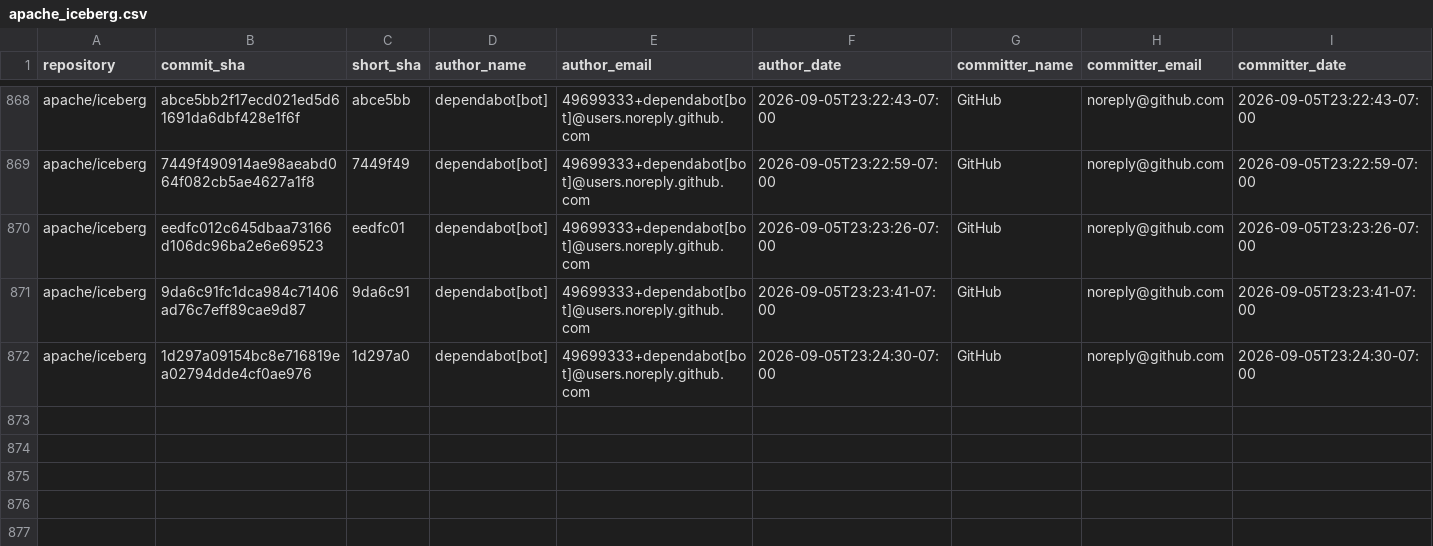
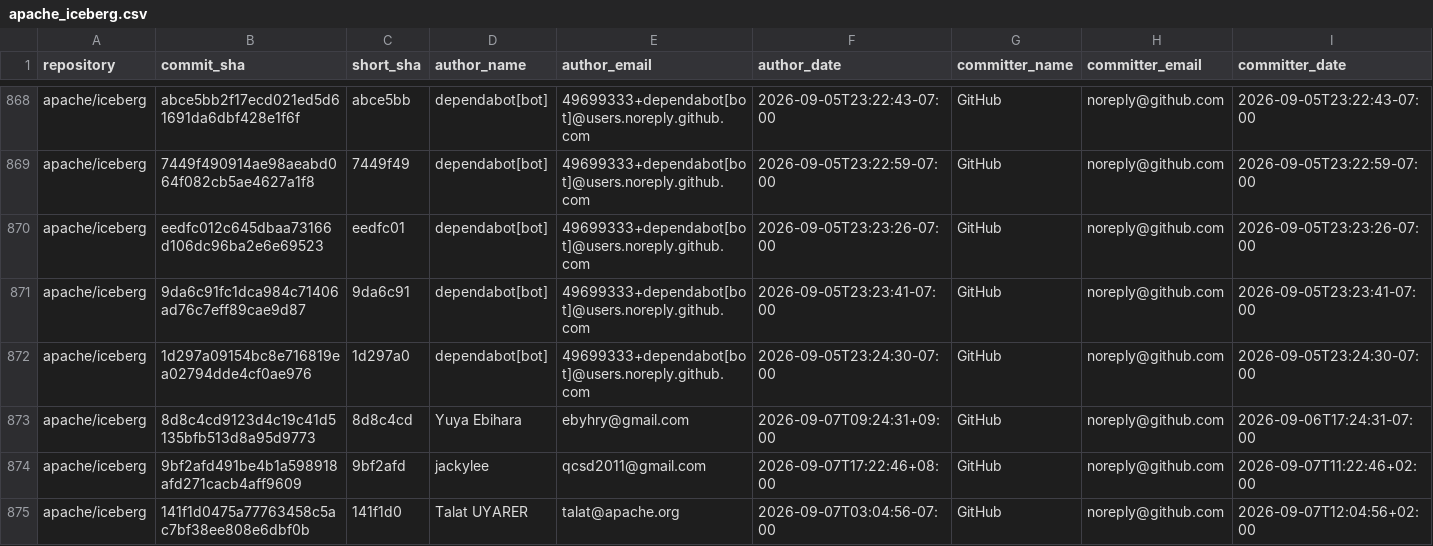
Before and after one commit to kevinjqliu/iceberg-activity-tracker, a CSV file: data/commits/apache_iceberg.csv, drawn as a sheet; only a part is shown, gaps mark what is left out; rows hold the shown columns only; the diff names each change by its address in the sheet, - before the commit and + after, or states it on an @@ line.

```diff
--- a/data/commits/apache_iceberg.csv
+++ b/data/commits/apache_iceberg.csv
+row 873: apache/iceberg | 8d8c4cd9123d4c19c41d5135bfb513d8a95d9773 | 8d8c4cd | Yuya Ebihara | ebyhry@gmail.com | 2026-09-07T09:24:31+09:00 | GitHub | noreply@github.com | 2026-09-06T17:24:31-07:00
+row 874: apache/iceberg | 9bf2afd491be4b1a598918afd271cacb4aff9609 | 9bf2afd | jackylee | qcsd2011@gmail.com | 2026-09-07T17:22:46+08:00 | GitHub | noreply@github.com | 2026-09-07T11:22:46+02:00
+row 875: apache/iceberg | 141f1d0475a77763458c5ac7bf38ee808e6dbf0b | 141f1d0 | Talat UYARER | talat@apache.org | 2026-09-07T03:04:56-07:00 | GitHub | noreply@github.com | 2026-09-07T12:04:56+02:00
```
Also changed, not shown: data/commits/apache_iceberg_cpp.csv, 2 other files.
